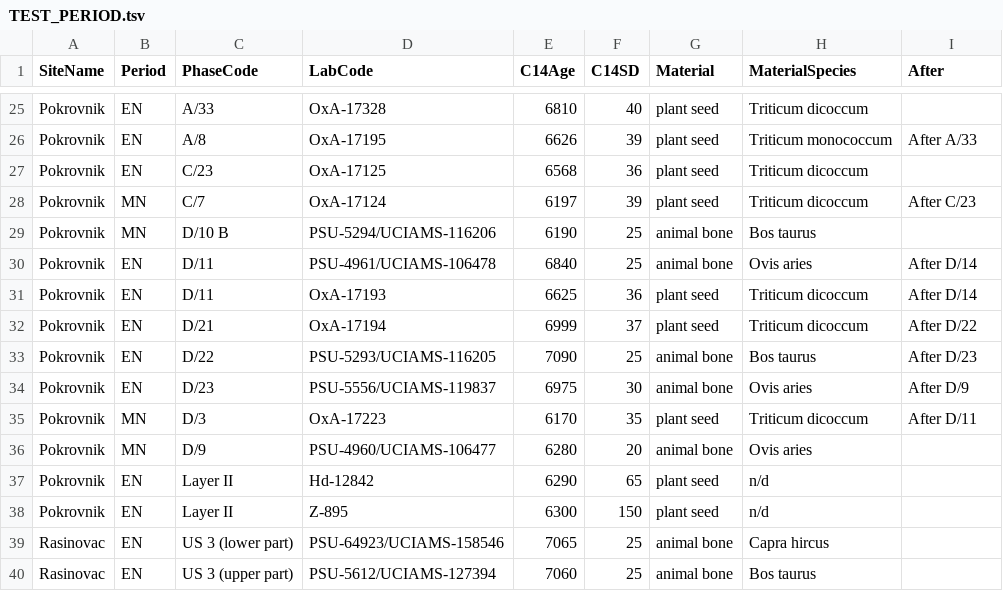
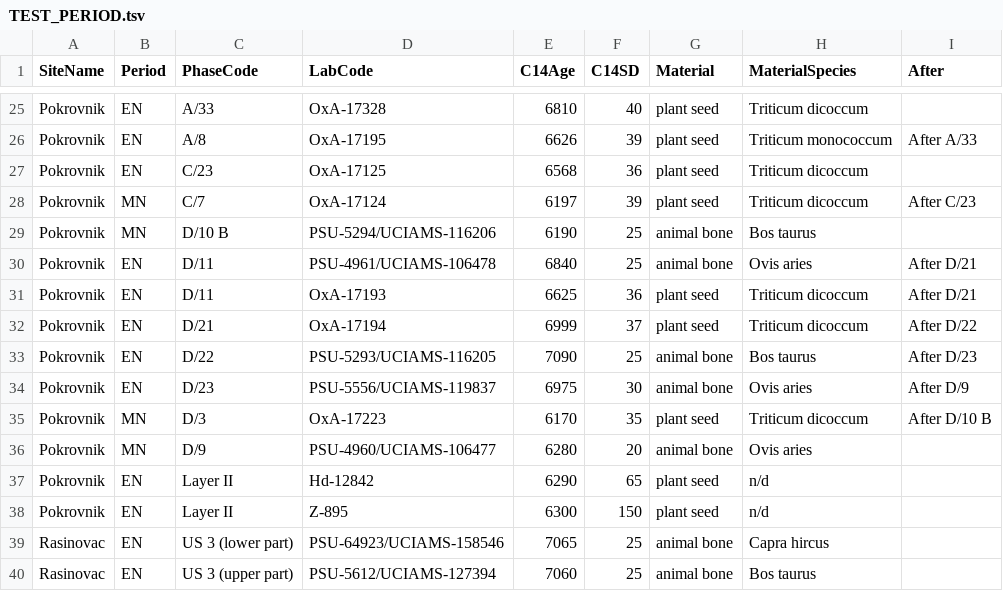
Before and after one commit to historical-time/data-samples, a TSV file: neonet/TEST_PERIOD.tsv, drawn as a sheet; only a part is shown, gaps mark what is left out.

Commit message:
Update TEST_PERIOD.tsv

```diff
--- a/neonet/TEST_PERIOD.tsv
+++ b/neonet/TEST_PERIOD.tsv
@@ -29,4 +29,4 @@ Pokrovnik	MN	C/7	OxA-17124	6197	39	plant seed	Triticum dicoccum	After C/23
 Pokrovnik	MN	D/10 B	PSU-5294/UCIAMS-116206	6190	25	animal bone	Bos taurus	
-Pokrovnik	EN	D/11	PSU-4961/UCIAMS-106478	6840	25	animal bone	Ovis aries	After D/14
-Pokrovnik	EN	D/11	OxA-17193	6625	36	plant seed	Triticum dicoccum	After D/14
+Pokrovnik	EN	D/11	PSU-4961/UCIAMS-106478	6840	25	animal bone	Ovis aries	After D/21
+Pokrovnik	EN	D/11	OxA-17193	6625	36	plant seed	Triticum dicoccum	After D/21
 Pokrovnik	EN	D/21	OxA-17194	6999	37	plant seed	Triticum dicoccum	After D/22
@@ -34,3 +34,3 @@ Pokrovnik	EN	D/22	PSU-5293/UCIAMS-116205	7090	25	animal bone	Bos taurus	After D/
 Pokrovnik	EN	D/23	PSU-5556/UCIAMS-119837	6975	30	animal bone	Ovis aries	After D/9
-Pokrovnik	MN	D/3	OxA-17223	6170	35	plant seed	Triticum dicoccum	After D/11
+Pokrovnik	MN	D/3	OxA-17223	6170	35	plant seed	Triticum dicoccum	After D/10 B
 Pokrovnik	MN	D/9	PSU-4960/UCIAMS-106477	6280	20	animal bone	Ovis aries	
```
